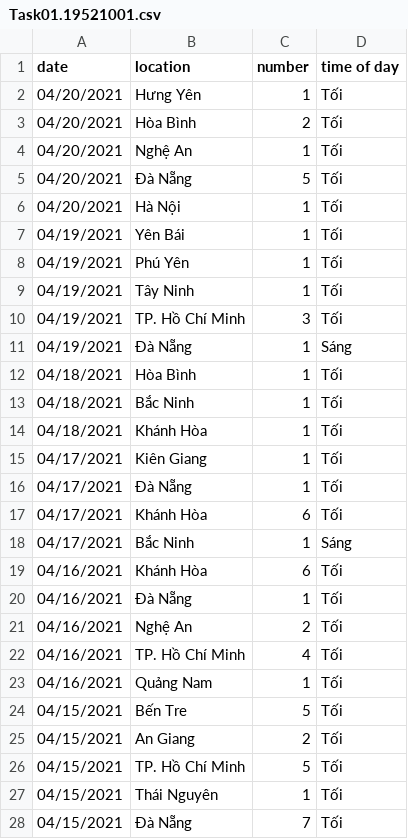
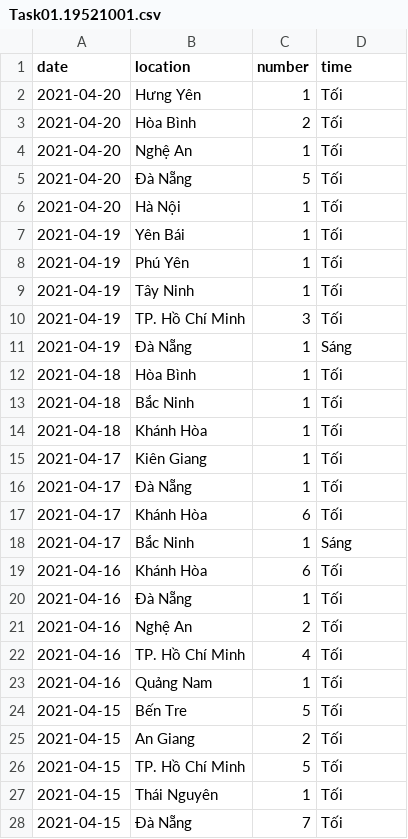
Before and after one commit to thuanbuianh/UIT-COVID-19-BuiAnhThuan-19521001, a CSV file: Task01.19521001.csv, drawn as a sheet; only a part is shown; the diff covers the shown part only.

Commit message:
Update Task01.19521001.csv

```diff
--- a/Task01.19521001.csv
+++ b/Task01.19521001.csv
@@ -1,28 +1,28 @@
-date,location,number,time of day
-04/20/2021,Hưng Yên,1,Tối
-04/20/2021,Hòa Bình,2,Tối
-04/20/2021,Nghệ An,1,Tối
-04/20/2021,Đà Nẵng,5,Tối
-04/20/2021,Hà Nội,1,Tối
-04/19/2021,Yên Bái,1,Tối
-04/19/2021,Phú Yên,1,Tối
-04/19/2021,Tây Ninh,1,Tối
-04/19/2021,TP. Hồ Chí Minh,3,Tối
-04/19/2021,Đà Nẵng,1,Sáng
-04/18/2021,Hòa Bình ,1,Tối
-04/18/2021,Bắc Ninh,1,Tối
-04/18/2021,Khánh Hòa,1,Tối
-04/17/2021,Kiên Giang,1,Tối
-04/17/2021,Đà Nẵng,1,Tối
-04/17/2021,Khánh Hòa,6,Tối
-04/17/2021,Bắc Ninh,1,Sáng
-04/16/2021,Khánh Hòa,6,Tối
-04/16/2021,Đà Nẵng,1,Tối
-04/16/2021,Nghệ An,2,Tối
-04/16/2021,TP. Hồ Chí Minh,4,Tối
-04/16/2021,Quảng Nam,1,Tối
-04/15/2021,Bến Tre,5,Tối
-04/15/2021,An Giang,2,Tối
-04/15/2021,TP. Hồ Chí Minh,5,Tối
-04/15/2021,Thái Nguyên,1,Tối
-04/15/2021,Đà Nẵng,7,Tối
+date,location,number,time
+2021-04-20,Hưng Yên,1,Tối
+2021-04-20,Hòa Bình,2,Tối
+2021-04-20,Nghệ An,1,Tối
+2021-04-20,Đà Nẵng,5,Tối
+2021-04-20,Hà Nội,1,Tối
+2021-04-19,Yên Bái,1,Tối
+2021-04-19,Phú Yên,1,Tối
+2021-04-19,Tây Ninh,1,Tối
+2021-04-19,TP. Hồ Chí Minh,3,Tối
+2021-04-19,Đà Nẵng,1,Sáng
+2021-04-18,Hòa Bình ,1,Tối
+2021-04-18,Bắc Ninh,1,Tối
+2021-04-18,Khánh Hòa,1,Tối
+2021-04-17,Kiên Giang,1,Tối
+2021-04-17,Đà Nẵng,1,Tối
+2021-04-17,Khánh Hòa,6,Tối
+2021-04-17,Bắc Ninh,1,Sáng
+2021-04-16,Khánh Hòa,6,Tối
+2021-04-16,Đà Nẵng,1,Tối
+2021-04-16,Nghệ An,2,Tối
+2021-04-16,TP. Hồ Chí Minh,4,Tối
+2021-04-16,Quảng Nam,1,Tối
+2021-04-15,Bến Tre,5,Tối
+2021-04-15,An Giang,2,Tối
+2021-04-15,TP. Hồ Chí Minh,5,Tối
+2021-04-15,Thái Nguyên,1,Tối
+2021-04-15,Đà Nẵng,7,Tối
```
Also changed, not shown: 56 edited cells elsewhere in this file.
